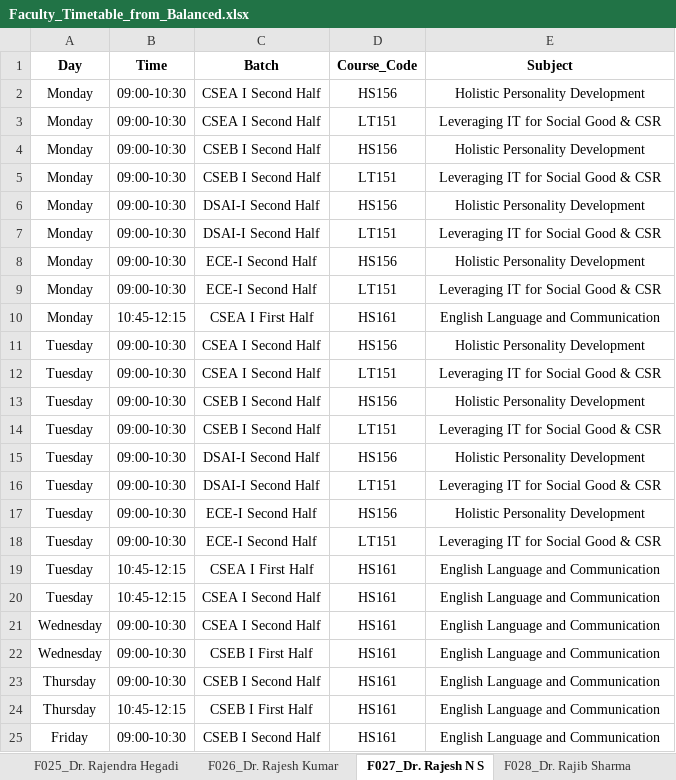
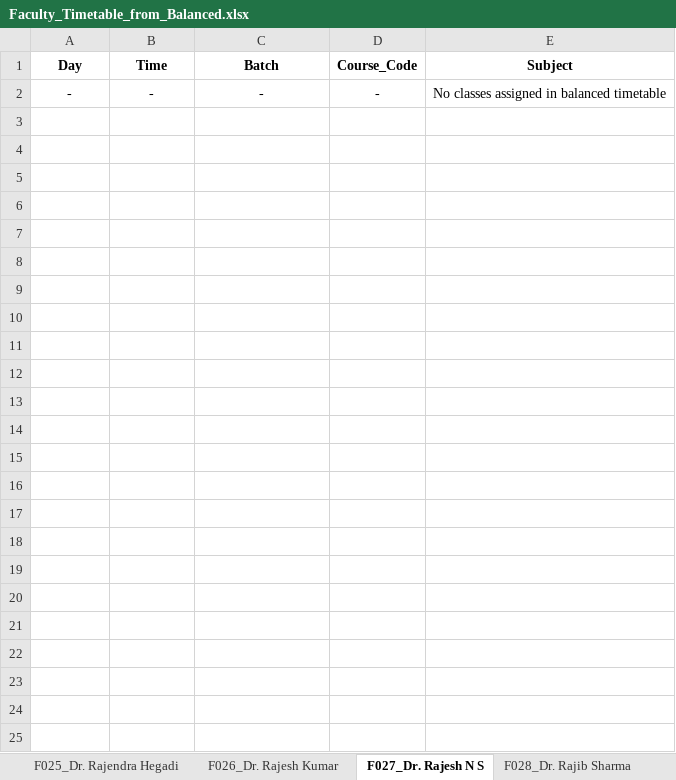
Before and after one commit to ArnavBallinCode/TimetableIIITDWD, an Excel workbook: Faculty_Timetable_from_Balanced.xlsx, sheet F027_Dr. Rajesh N S, drawn as a sheet; values as stored, in another font and other column widths than the file's, no borders; removed rows and columns are numbered as before the commit, all else as after; the diff names each change by its address in the sheet, - before the commit and + after, or states it on an @@ line.

```diff
--- a/Faculty_Timetable_from_Balanced.xlsx (sheet F027_Dr. Rajesh N S)
+++ b/Faculty_Timetable_from_Balanced.xlsx (sheet F027_Dr. Rajesh N S)
-row 2: Monday | 09:00-10:30 | CSEA I Second Half | HS156 | Holistic Personality Development
-row 3: Monday | 09:00-10:30 | CSEA I Second Half | LT151 | Leveraging IT for Social Good & CSR
-row 4: Monday | 09:00-10:30 | CSEB I Second Half | HS156 | Holistic Personality Development
-row 5: Monday | 09:00-10:30 | CSEB I Second Half | LT151 | Leveraging IT for Social Good & CSR
-row 6: Monday | 09:00-10:30 | DSAI-I Second Half | HS156 | Holistic Personality Development
-row 7: Monday | 09:00-10:30 | DSAI-I Second Half | LT151 | Leveraging IT for Social Good & CSR
-row 8: Monday | 09:00-10:30 | ECE-I Second Half | HS156 | Holistic Personality Development
-row 9: Monday | 09:00-10:30 | ECE-I Second Half | LT151 | Leveraging IT for Social Good & CSR
-row 10: Monday | 10:45-12:15 | CSEA I First Half | HS161 | English Language and Communication
-row 11: Tuesday | 09:00-10:30 | CSEA I Second Half | HS156 | Holistic Personality Development
-row 12: Tuesday | 09:00-10:30 | CSEA I Second Half | LT151 | Leveraging IT for Social Good & CSR
-row 13: Tuesday | 09:00-10:30 | CSEB I Second Half | HS156 | Holistic Personality Development
-row 14: Tuesday | 09:00-10:30 | CSEB I Second Half | LT151 | Leveraging IT for Social Good & CSR
-row 15: Tuesday | 09:00-10:30 | DSAI-I Second Half | HS156 | Holistic Personality Development
-row 16: Tuesday | 09:00-10:30 | DSAI-I Second Half | LT151 | Leveraging IT for Social Good & CSR
-row 17: Tuesday | 09:00-10:30 | ECE-I Second Half | HS156 | Holistic Personality Development
-row 18: Tuesday | 09:00-10:30 | ECE-I Second Half | LT151 | Leveraging IT for Social Good & CSR
-row 19: Tuesday | 10:45-12:15 | CSEA I First Half | HS161 | English Language and Communication
-row 20: Tuesday | 10:45-12:15 | CSEA I Second Half | HS161 | English Language and Communication
-row 21: Wednesday | 09:00-10:30 | CSEA I Second Half | HS161 | English Language and Communication
-row 22: Wednesday | 09:00-10:30 | CSEB I First Half | HS161 | English Language and Communication
-row 23: Thursday | 09:00-10:30 | CSEB I Second Half | HS161 | English Language and Communication
-row 24: Thursday | 10:45-12:15 | CSEB I First Half | HS161 | English Language and Communication
-row 25: Friday | 09:00-10:30 | CSEB I Second Half | HS161 | English Language and Communication
+row 2: - | - | - | - | No classes assigned in balanced timetable
```
Also changed, not shown: sheet Faculty_Summary, sheet F006_Dr. Aswath Babu H, sheet F033_Dr. Sibasankar Padhy, sheet F020_Dr. Pankaj Kumar, sheet F023_Dr. Prakash Pawar, sheet F030_Dr. Sandesh P, 33 more sheets, other sheet tabs, Balanced_Timetable_latest.xlsx, 39 other files.
